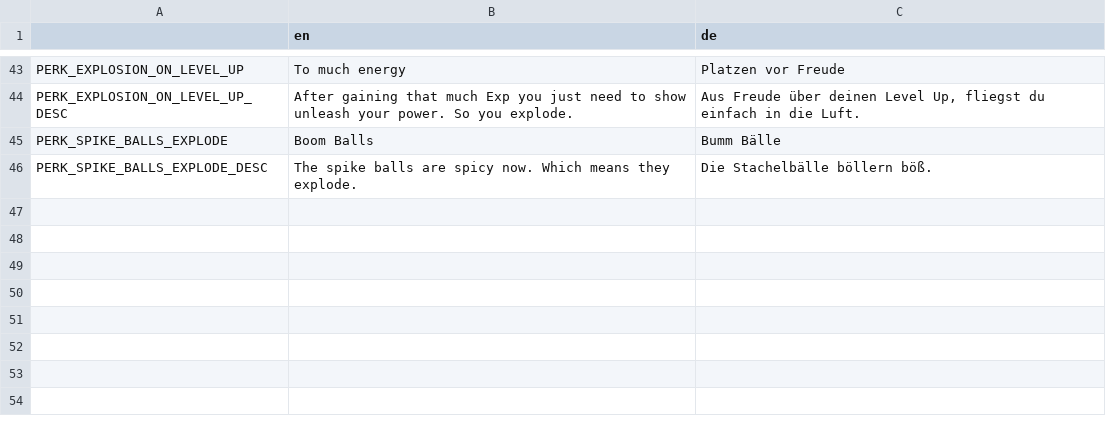
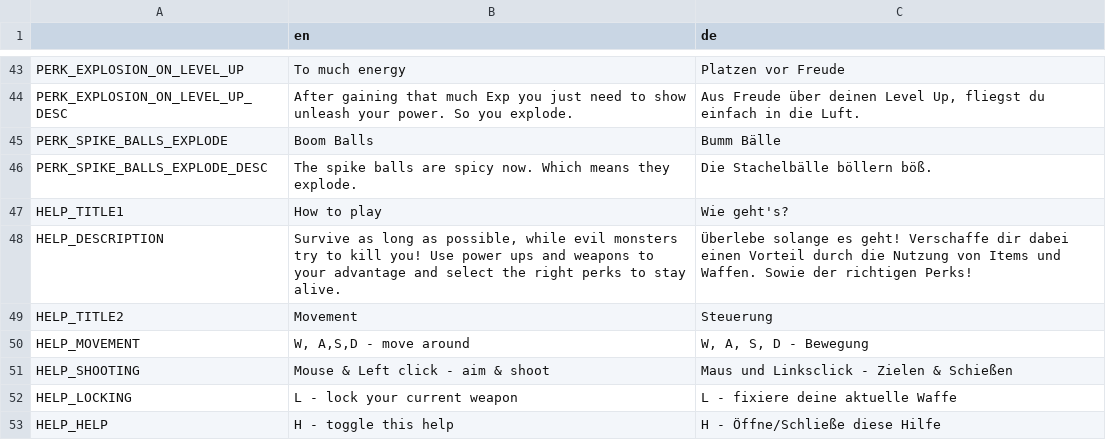
Before and after one commit to hepfnepf/Blutfest, a CSV file: Localization/Translation.csv, drawn as a sheet; only a part is shown, gaps mark what is left out.

```diff
--- a/Localization/Translation.csv
+++ b/Localization/Translation.csv
@@ -46 +46,8 @@ PERK_SPIKE_BALLS_EXPLODE,Boom Balls,Bumm Bälle
 PERK_SPIKE_BALLS_EXPLODE_DESC,The spike balls are spicy now. Which means they explode.,Die Stachelbälle böllern böß.
+HELP_TITLE1,How to play,Wie geht's?
+HELP_DESCRIPTION,"Survive as long as possible, while evil monsters try to kill you! Use power ups and weapons to your advantage and select the right perks to stay alive.",Überlebe solange es geht! Verschaffe dir dabei einen Vorteil durch die Nutzung von Items und Waffen. Sowie der richtigen Perks!
+HELP_TITLE2,Movement,Steuerung
+HELP_MOVEMENT,"W, A,S,D - move around","W, A, S, D - Bewegung"
+HELP_SHOOTING,Mouse & Left click - aim & shoot,Maus und Linksclick - Zielen & Schießen
+HELP_LOCKING,L - lock your current weapon,L - fixiere deine aktuelle Waffe
+HELP_HELP,H - toggle this help,H - Öffne/Schließe diese Hilfe
```
Also changed, not shown: 6 other files.
